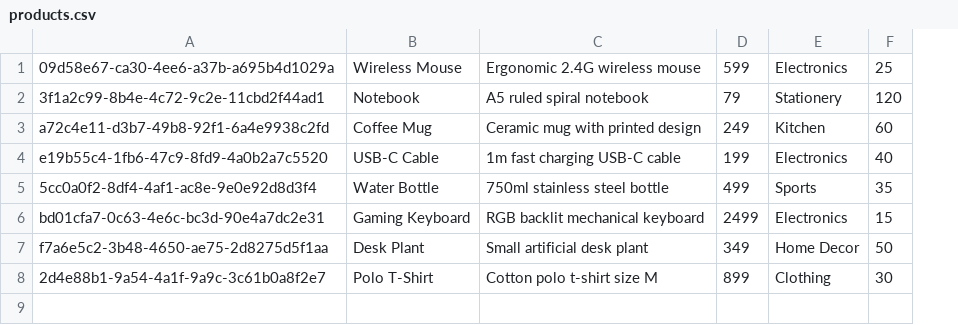
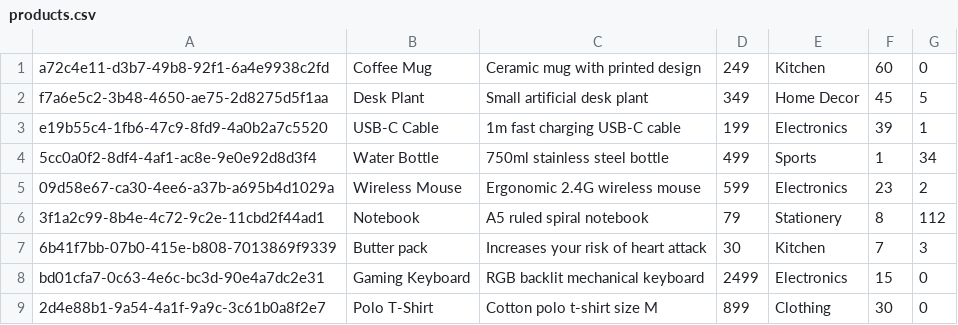
Before and after one commit to SgAtjiit/BillMate, a CSV file: products.csv, drawn as a sheet; removed rows and columns are numbered as before the commit, all else as after; the diff names each change by its address in the sheet, - before the commit and + after, or states it on an @@ line.

Commit message:
Add invoices and products data, and generate corresponding PDF invoices

```diff
--- a/products.csv
+++ b/products.csv
+column G, row 1: 0; rows 3-4: 1 | 34; rows 8-9: 0 | 0
-row 1: 09d58e67-ca30-4ee6-a37b-a695b4d1029a | Wireless Mouse | Ergonomic 2.4G wireless mouse | 599 | Electronics | 25
-row 2: 3f1a2c99-8b4e-4c72-9c2e-11cbd2f44ad1 | Notebook | A5 ruled spiral notebook | 79 | Stationery | 120
+row 2: f7a6e5c2-3b48-4650-ae75-2d8275d5f1aa | Desk Plant | Small artificial desk plant | 349 | Home Decor | 45 | 5
-F3: 40
+F3: 39
-F4: 35
+F4: 1
+row 5: 09d58e67-ca30-4ee6-a37b-a695b4d1029a | Wireless Mouse | Ergonomic 2.4G wireless mouse | 599 | Electronics | 23 | 2
+row 6: 3f1a2c99-8b4e-4c72-9c2e-11cbd2f44ad1 | Notebook | A5 ruled spiral notebook | 79 | Stationery | 8 | 112
+row 7: 6b41f7bb-07b0-415e-b808-7013869f9339 | Butter pack | Increases your risk of heart attack | 30 | Kitchen | 7 | 3
-row 7: f7a6e5c2-3b48-4650-ae75-2d8275d5f1aa | Desk Plant | Small artificial desk plant | 349 | Home Decor | 50
```
Also changed, not shown: 3 other files.
